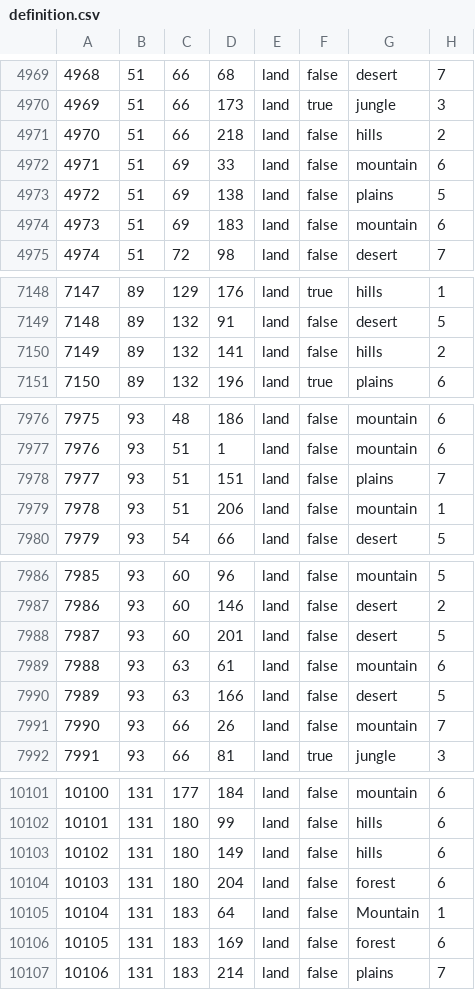
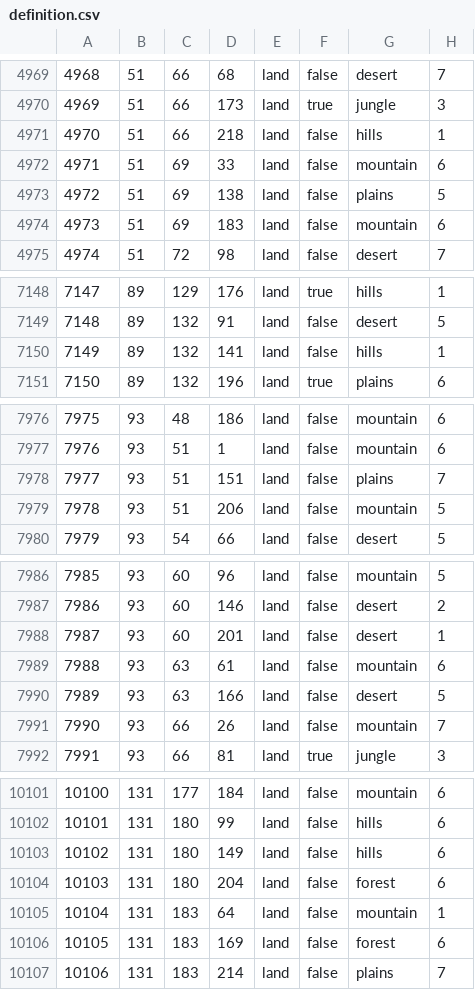
Before and after one commit to SilentEnforcer/tgwr-mod, a CSV file: map/definition.csv, drawn as a sheet; only a part is shown, gaps mark what is left out; the diff covers the shown part only.

```diff
--- a/map/definition.csv
+++ b/map/definition.csv
@@ -4970,3 +4970,3 @@
 4969;51;66;173;land;true;jungle;3
-4970;51;66;218;land;false;hills;2
+4970;51;66;218;land;false;hills;1
 4971;51;69;33;land;false;mountain;6
@@ -7149,3 +7149,3 @@
 7148;89;132;91;land;false;desert;5
-7149;89;132;141;land;false;hills;2
+7149;89;132;141;land;false;hills;1
 7150;89;132;196;land;true;plains;6
@@ -7978,3 +7978,3 @@
 7977;93;51;151;land;false;plains;7
-7978;93;51;206;land;false;mountain;1
+7978;93;51;206;land;false;mountain;5
 7979;93;54;66;land;false;desert;5
@@ -7987,3 +7987,3 @@
 7986;93;60;146;land;false;desert;2
-7987;93;60;201;land;false;desert;5
+7987;93;60;201;land;false;desert;1
 7988;93;63;61;land;false;mountain;6
@@ -10104,3 +10104,3 @@
 10103;131;180;204;land;false;forest;6
-10104;131;183;64;land;false;Mountain;1
+10104;131;183;64;land;false;mountain;1
 10105;131;183;169;land;false;forest;6
```
Also changed, not shown: 9 edited cells elsewhere in this file, 5 other files.
